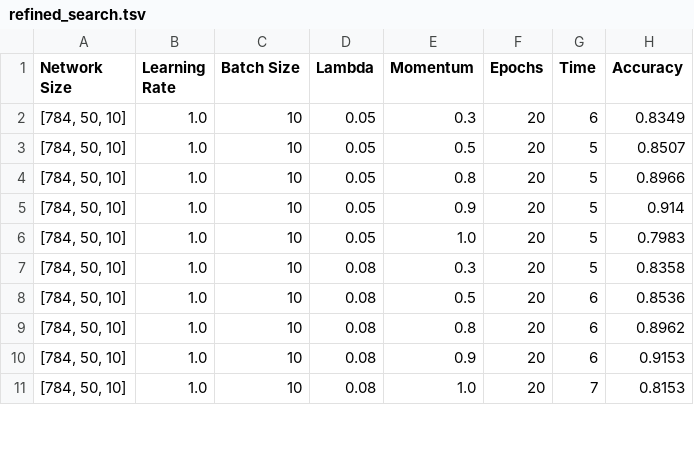
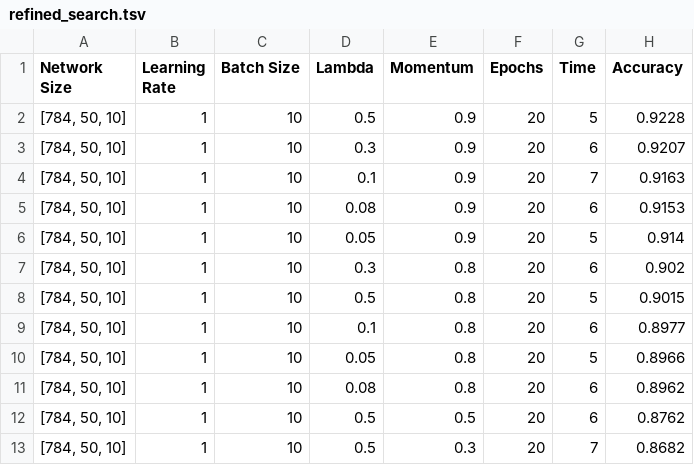
Before and after one commit to LordMathis/ArtificialNeuralNetwork, a TSV file: refined_search.tsv, drawn as a sheet; only a part is shown; the diff covers the shown part only.

```diff
--- a/refined_search.tsv
+++ b/refined_search.tsv
@@ -1,11 +1,13 @@
 Network Size	 Learning Rate	 Batch Size	 Lambda	 Momentum	 Epochs	 Time	 Accuracy
-[784, 50, 10]	1.0	10	0.05	0.3	20	6	0.8349
-[784, 50, 10]	1.0	10	0.05	0.5	20	5	0.8507
-[784, 50, 10]	1.0	10	0.05	0.8	20	5	0.8966
-[784, 50, 10]	1.0	10	0.05	0.9	20	5	0.914
-[784, 50, 10]	1.0	10	0.05	1.0	20	5	0.7983
-[784, 50, 10]	1.0	10	0.08	0.3	20	5	0.8358
-[784, 50, 10]	1.0	10	0.08	0.5	20	6	0.8536
-[784, 50, 10]	1.0	10	0.08	0.8	20	6	0.8962
-[784, 50, 10]	1.0	10	0.08	0.9	20	6	0.9153
-[784, 50, 10]	1.0	10	0.08	1.0	20	7	0.8153
+[784, 50, 10]	1	10	0.5	0.9	20	5	0.9228
+[784, 50, 10]	1	10	0.3	0.9	20	6	0.9207
+[784, 50, 10]	1	10	0.1	0.9	20	7	0.9163
+[784, 50, 10]	1	10	0.08	0.9	20	6	0.9153
+[784, 50, 10]	1	10	0.05	0.9	20	5	0.914
+[784, 50, 10]	1	10	0.3	0.8	20	6	0.902
+[784, 50, 10]	1	10	0.5	0.8	20	5	0.9015
+[784, 50, 10]	1	10	0.1	0.8	20	6	0.8977
+[784, 50, 10]	1	10	0.05	0.8	20	5	0.8966
+[784, 50, 10]	1	10	0.08	0.8	20	6	0.8962
+[784, 50, 10]	1	10	0.5	0.5	20	6	0.8762
+[784, 50, 10]	1	10	0.5	0.3	20	7	0.8682
```
Also changed, not shown: 2 added rows, 4 removed rows and 37 edited cells elsewhere in this file, 7 other files.
